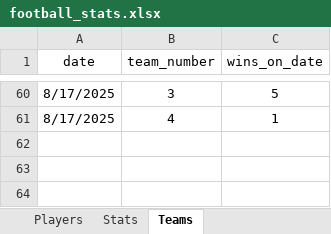
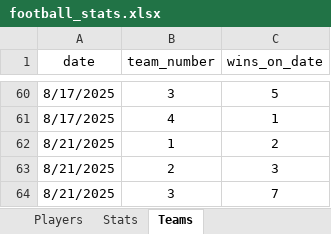
Before and after one commit to Greyusek/football_stats, an Excel workbook: football_stats.xlsx, sheet Teams, drawn as a sheet; only a part is shown, gaps mark what is left out; values as stored, in another font and other column widths than the file's, no borders; table styles not drawn; the diff names each change by its address in the sheet, - before the commit and + after, or states it on an @@ line.

```diff
--- a/football_stats.xlsx (sheet Teams)
+++ b/football_stats.xlsx (sheet Teams)
+row 62: 8/21/2025 | 1 | 2
+row 63: 8/21/2025 | 2 | 3
+row 64: 8/21/2025 | 3 | 7
```
Also changed, not shown: sheet Stats, sheet Players, 3 other files.
